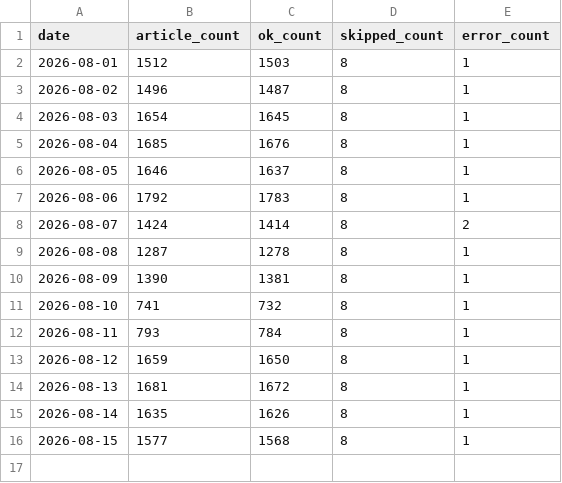
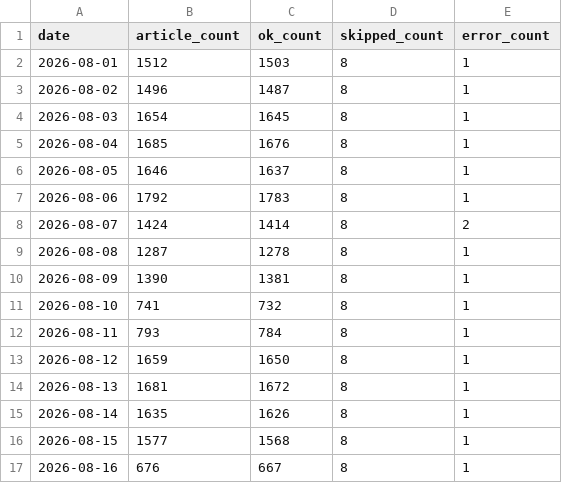
Before and after one commit to groundcobra009/japan-news-frontpage-index, a CSV file: data/2026/08/index.csv, drawn as a sheet.

```diff
--- a/data/2026/08/index.csv
+++ b/data/2026/08/index.csv
@@ -16 +16,2 @@ date,article_count,ok_count,skipped_count,error_count
 2026-08-15,1577,1568,8,1
+2026-08-16,676,667,8,1
```
Also changed, not shown: 4 other files.
